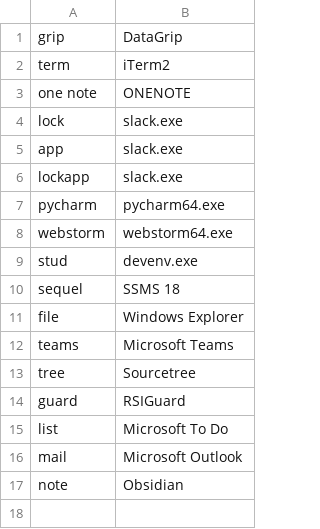
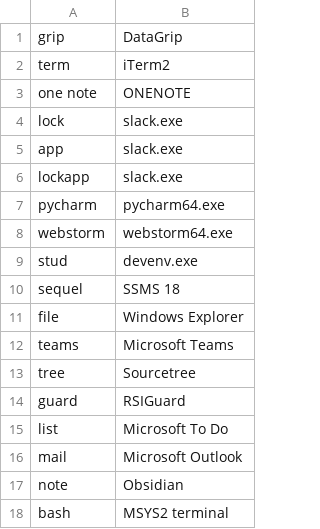
Before and after one commit to CameronSBell/knausj_talon, a CSV file: code/app_names/app_name_overrides.windows.csv, drawn as a sheet.

Commit message:
add bash to application name overrides

```diff
--- a/code/app_names/app_name_overrides.windows.csv
+++ b/code/app_names/app_name_overrides.windows.csv
@@ -17 +17,2 @@ mail, Microsoft Outlook
 note, Obsidian
+bash, MSYS2 terminal
```
